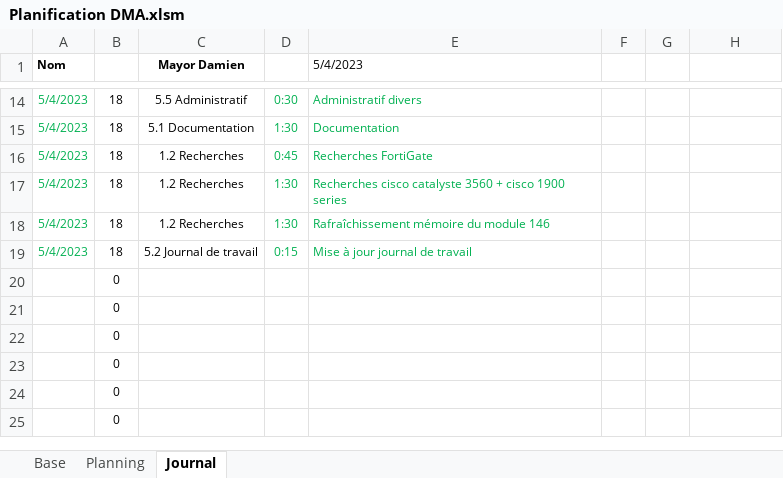
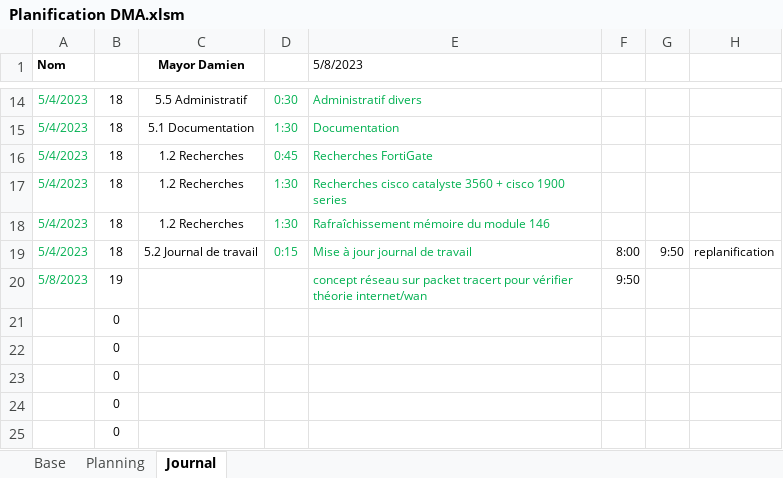
Before and after one commit to damienmayor/TPI, an Excel workbook: .Courant/Planification DMA.xlsm, sheet Journal, drawn as a sheet; only a part is shown, gaps mark what is left out; values as stored, in another font and other column widths than the file's, no borders; charts and pictures not drawn; removed rows and columns are numbered as before the commit, all else as after; the diff names each change by its address in the sheet, - before the commit and + after, or states it on an @@ line.

```diff
--- a/.Courant/Planification DMA.xlsm (sheet Journal)
+++ b/.Courant/Planification DMA.xlsm (sheet Journal)
-E1: 5/4/2023
+E1: 5/8/2023
-F19: (empty)
+F19: 8:00
-G19: (empty)
+G19: 9:50
-H19: (empty)
+H19: replanification
-row 20:  | 0
+row 20: 5/8/2023 | 19 |  |  | concept réseau sur packet tracert pour vérifier théorie internet/wan | 9:50
```
Also changed, not shown: 1 other file.
